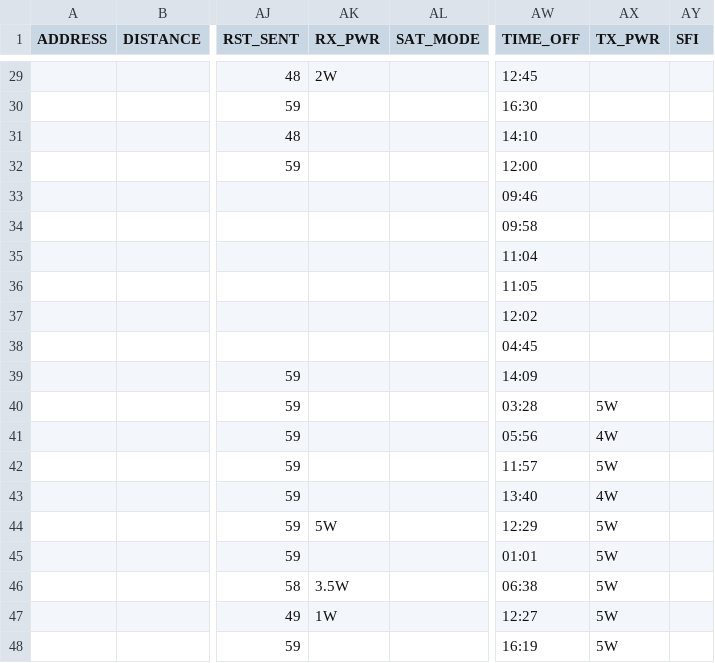
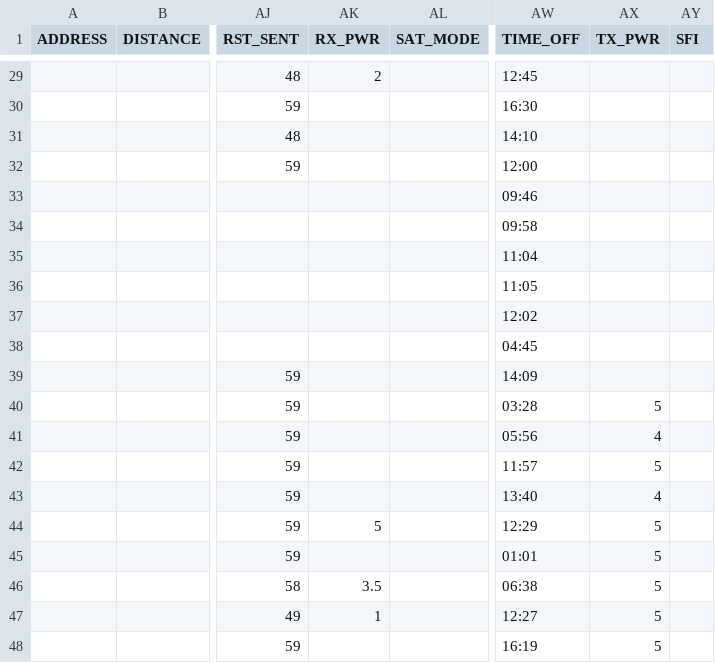
Before and after one commit to mike2718/logbook, a CSV file: BG7XTQ.utf8.csv, drawn as a sheet; only a part is shown, gaps mark what is left out; the diff covers the shown part only; the diff names each change by its address in the sheet, - before the commit and + after, or states it on an @@ line.

```diff
--- a/BG7XTQ.utf8.csv
+++ b/BG7XTQ.utf8.csv
-AK29 (RX_PWR): 2W
+AK29 (RX_PWR): 2
-AX40 (TX_PWR): 5W
+AX40 (TX_PWR): 5
-AX41 (TX_PWR): 4W
+AX41 (TX_PWR): 4
-AX42 (TX_PWR): 5W
+AX42 (TX_PWR): 5
-AX43 (TX_PWR): 4W
+AX43 (TX_PWR): 4
-AK44 (RX_PWR): 5W
+AK44 (RX_PWR): 5
-AX44:AX48 (TX_PWR): 5W
+AX44:AX48 (TX_PWR): 5
-AK46 (RX_PWR): 3.5W
+AK46 (RX_PWR): 3.5
-AK47 (RX_PWR): 1W
+AK47 (RX_PWR): 1
```
Also changed, not shown: 31 edited cells elsewhere in this file, BG7XTQ.CSV, 4 other files.
